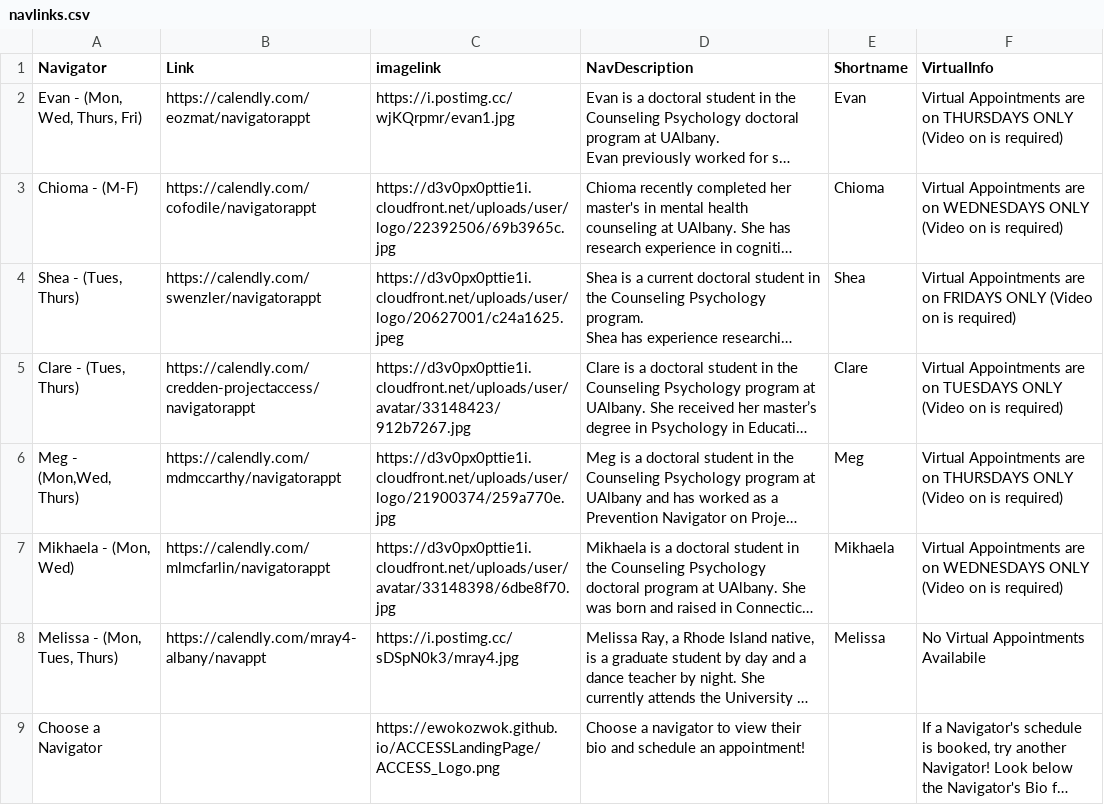
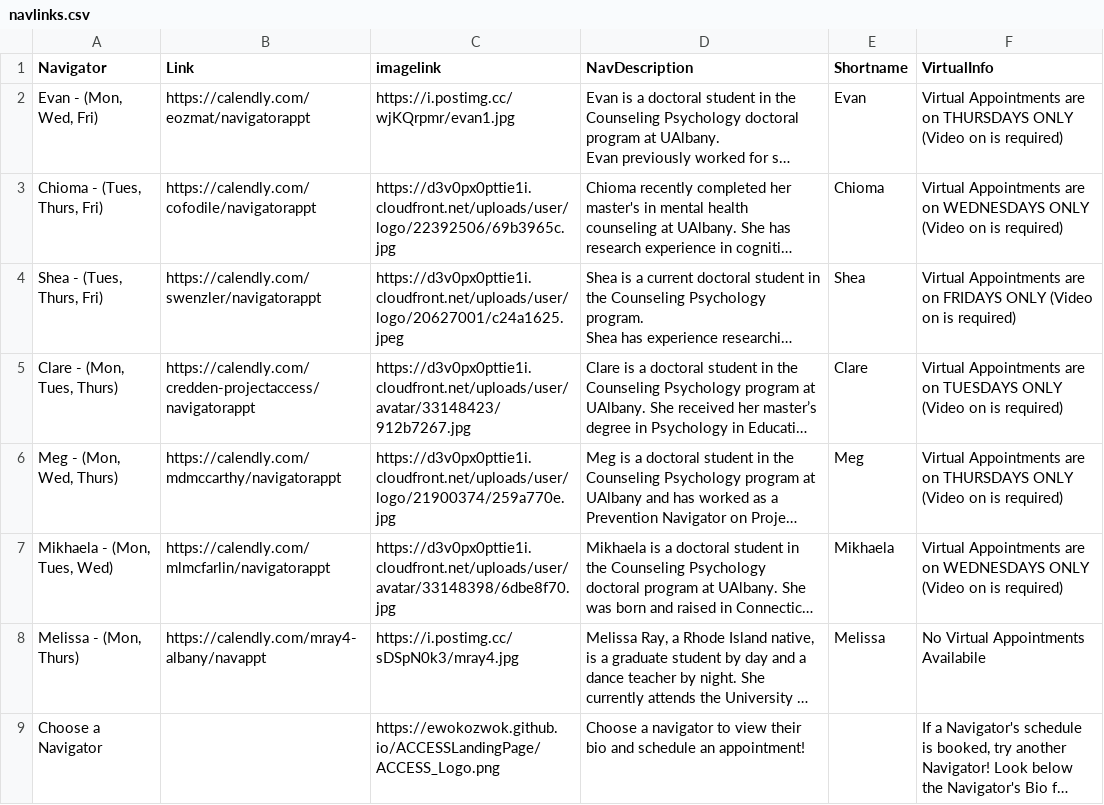
Before and after one commit to UAlbanyProjectACCESS/ACCESSLandingPage, a CSV file: data-raw/navlinks.csv, drawn as a sheet; long unchanged cells end in …; the diff names each change by its address in the sheet, - before the commit and + after, or states it on an @@ line.

```diff
--- a/data-raw/navlinks.csv
+++ b/data-raw/navlinks.csv
-A2 (Navigator): Evan - (Mon, Wed, Thurs, Fri)
+A2 (Navigator): Evan - (Mon, Wed, Fri)
-A3 (Navigator): Chioma - (M-F)
+A3 (Navigator): Chioma - (Tues, Thurs, Fri)
-A4 (Navigator): Shea - (Tues, Thurs)
+A4 (Navigator): Shea - (Tues, Thurs, Fri)
-A5 (Navigator): Clare - (Tues, Thurs)
+A5 (Navigator): Clare - (Mon, Tues, Thurs)
-A6 (Navigator): Meg - (Mon,Wed, Thurs)
+A6 (Navigator): Meg - (Mon, Wed, Thurs)
-A7 (Navigator): Mikhaela - (Mon, Wed)
+A7 (Navigator): Mikhaela - (Mon, Tues, Wed)
-A8 (Navigator): Melissa - (Mon, Tues, Thurs)
+A8 (Navigator): Melissa - (Mon, Thurs)
```
Also changed, not shown: 3 other files.
